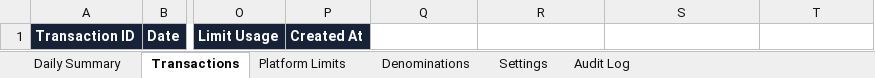
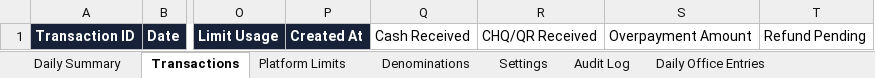
Before and after one commit to Princ130/flow-office-daily, an Excel workbook: templates/Office_Cash_Register_Template.xlsx, sheet Transactions, drawn as a sheet; only a part is shown, gaps mark what is left out; values as stored, in another font and other column widths than the file's, no borders; the diff names each change by its address in the sheet, - before the commit and + after, or states it on an @@ line.

Commit message:
Update CashFlow Office after iteration 1 and next day capabilities

```diff
--- a/templates/Office_Cash_Register_Template.xlsx (sheet Transactions)
+++ b/templates/Office_Cash_Register_Template.xlsx (sheet Transactions)
+sheet tab: Daily Office Entries
-Q1: (empty)
+Q1: Cash Received
-R1: (empty)
+R1: CHQ/QR Received
-S1: (empty)
+S1: Overpayment Amount
-T1: (empty)
+T1: Refund Pending
```
Also changed, not shown: other sheet tabs, 12 other files.
